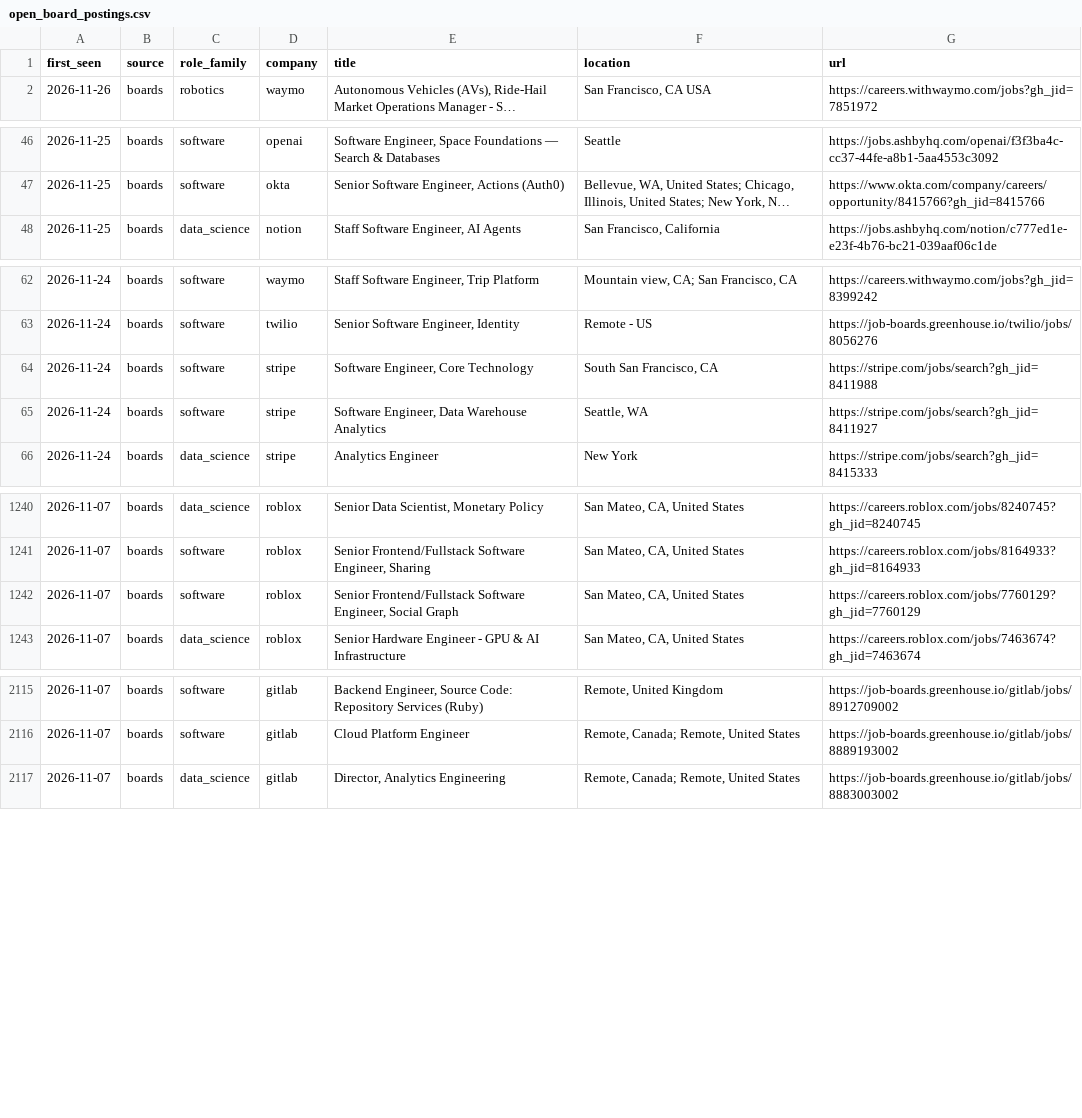
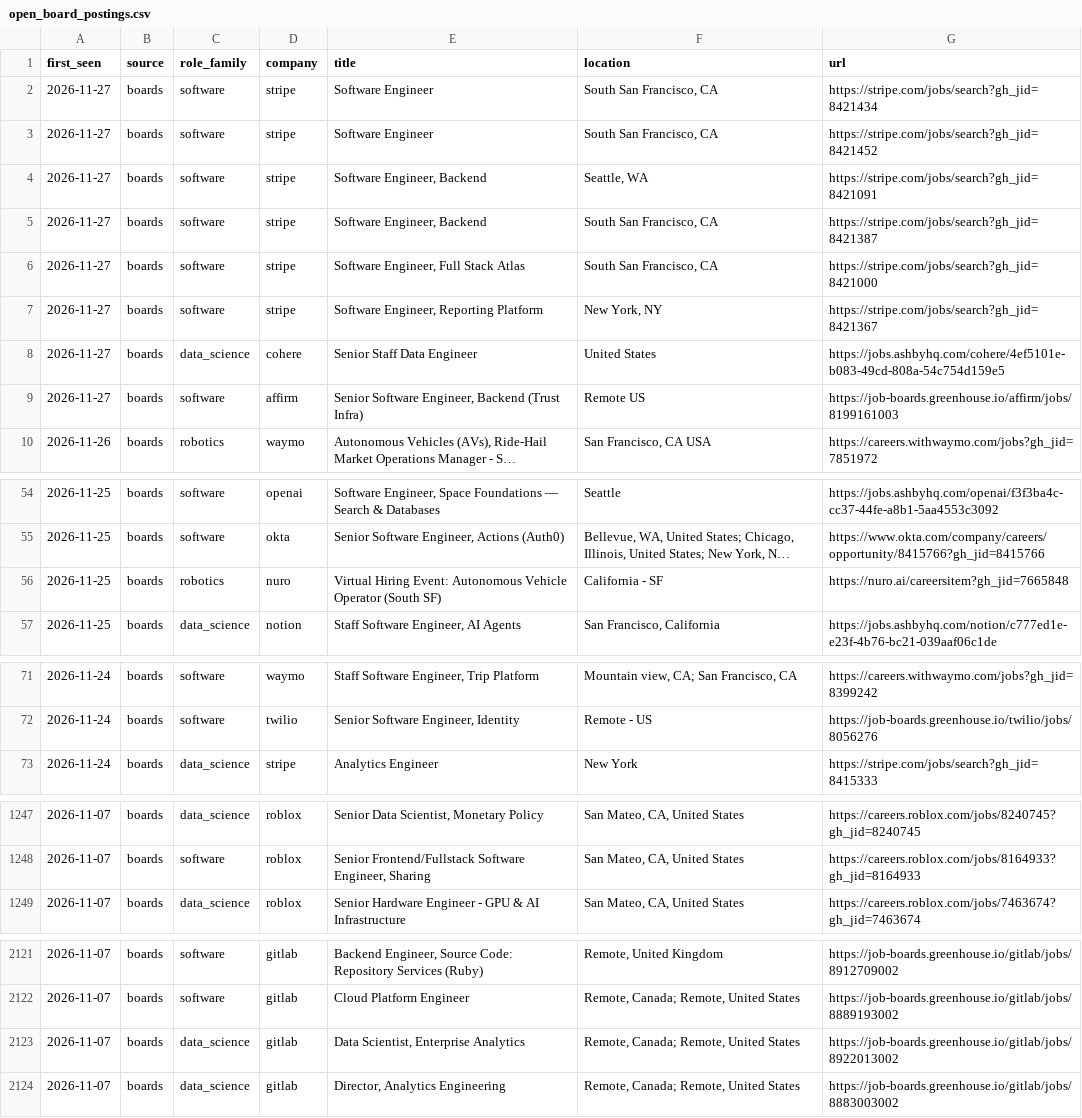
Before and after one commit to vineesha035/ucr-skill-gap, a CSV file: data/history/open_board_postings.csv, drawn as a sheet; only a part is shown, gaps mark what is left out; long unchanged cells end in …; removed rows and columns are numbered as before the commit, all else as after; the diff names each change by its address in the sheet, - before the commit and + after, or states it on an @@ line.

```diff
--- a/data/history/open_board_postings.csv
+++ b/data/history/open_board_postings.csv
+row 2: 2026-11-27 | boards | software | stripe | Software Engineer | South San Francisco, CA | https://stripe.com/jobs/search?gh_jid=8421434
+row 3: 2026-11-27 | boards | software | stripe | Software Engineer | South San Francisco, CA | https://stripe.com/jobs/search?gh_jid=8421452
+row 4: 2026-11-27 | boards | software | stripe | Software Engineer, Backend | Seattle, WA | https://stripe.com/jobs/search?gh_jid=8421091
+row 5: 2026-11-27 | boards | software | stripe | Software Engineer, Backend | South San Francisco, CA | https://stripe.com/jobs/search?gh_jid=8421387
+row 6: 2026-11-27 | boards | software | stripe | Software Engineer, Full Stack Atlas | South San Francisco, CA | https://stripe.com/jobs/search?gh_jid=8421000
+row 7: 2026-11-27 | boards | software | stripe | Software Engineer, Reporting Platform | New York, NY | https://stripe.com/jobs/search?gh_jid=8421367
+row 8: 2026-11-27 | boards | data_science | cohere | Senior Staff Data Engineer | United States | https://jobs.ashbyhq.com/cohere/4ef5101e-b083-49cd-808a-54c754d159e5
+row 9: 2026-11-27 | boards | software | affirm | Senior Software Engineer, Backend (Trust Infra) | Remote US | https://job-boards.greenhouse.io/affirm/jobs/8199161003
+row 56: 2026-11-25 | boards | robotics | nuro | Virtual Hiring Event: Autonomous Vehicle Operator (South SF) | California - SF | https://nuro.ai/careersitem?gh_jid=7665848
-row 64: 2026-11-24 | boards | software | stripe | Software Engineer, Core Technology | South San Francisco, CA | https://stripe.com/jobs/search?gh_jid=8411988
-row 65: 2026-11-24 | boards | software | stripe | Software Engineer, Data Warehouse Analytics | Seattle, WA | https://stripe.com/jobs/search?gh_jid=8411927
-row 1242: 2026-11-07 | boards | software | roblox | Senior Frontend/Fullstack Software Engineer, Social Graph | San Mateo, CA, United States | https://careers.roblox.com/jobs/7760129?gh_jid=7760129
+row 2123: 2026-11-07 | boards | data_science | gitlab | Data Scientist, Enterprise Analytics | Remote, Canada; Remote, United States | https://job-boards.greenhouse.io/gitlab/jobs/8922013002
```
Also changed, not shown: data/history/daily_counts.csv, 4 other files.
